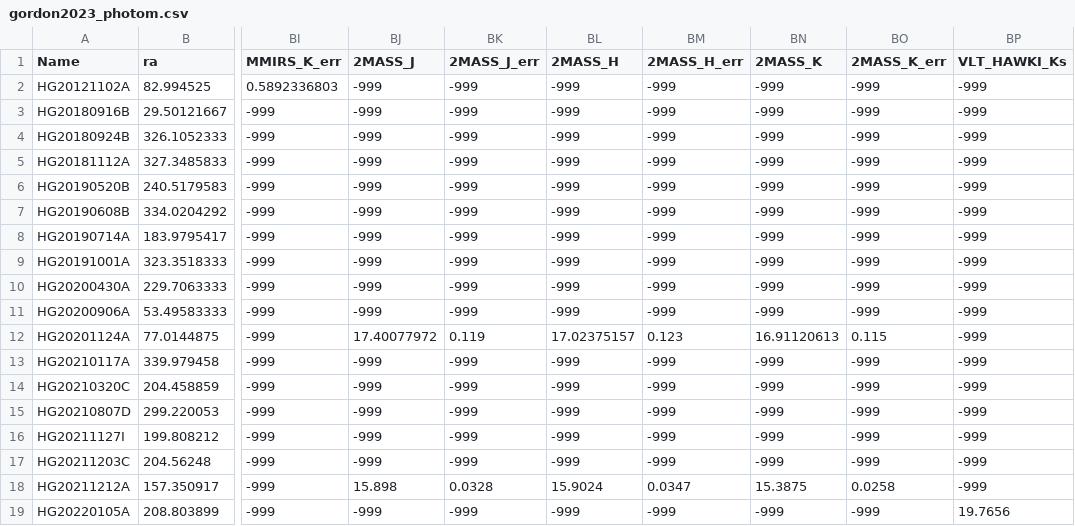
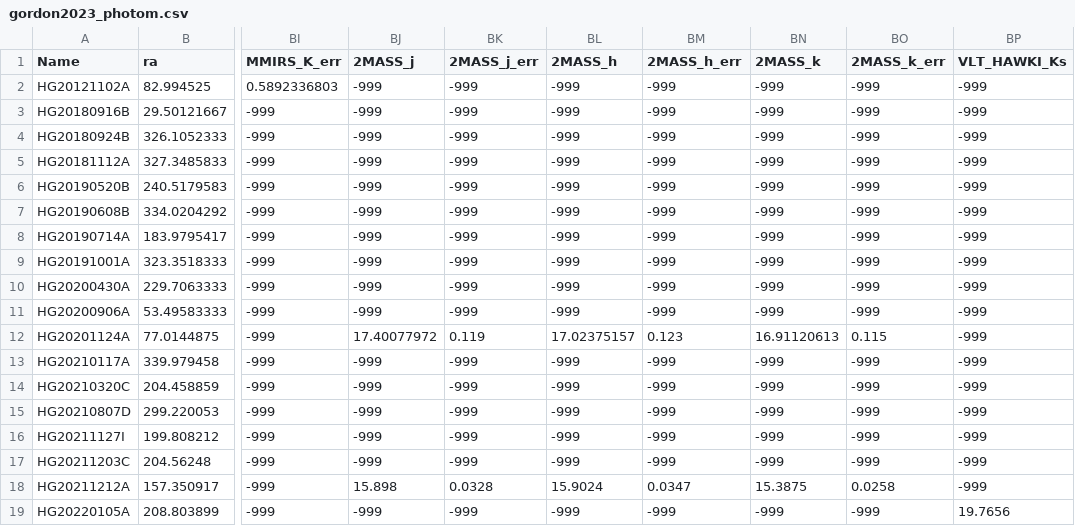
Before and after one commit to FRBs/FRB, a CSV file: frb/data/Galaxies/Literature/gordon2023_photom.csv, drawn as a sheet; only a part is shown, gaps mark what is left out; the diff names each change by its address in the sheet, - before the commit and + after, or states it on an @@ line.

```diff
--- a/frb/data/Galaxies/Literature/gordon2023_photom.csv
+++ b/frb/data/Galaxies/Literature/gordon2023_photom.csv
-BJ1: 2MASS_J
+BJ1: 2MASS_j
-BK1: 2MASS_J_err
+BK1: 2MASS_j_err
-BL1: 2MASS_H
+BL1: 2MASS_h
-BM1: 2MASS_H_err
+BM1: 2MASS_h_err
-BN1: 2MASS_K
+BN1: 2MASS_k
-BO1: 2MASS_K_err
+BO1: 2MASS_k_err
```
Also changed, not shown: frb/data/Galaxies/Literature/sharma2024_photom.csv, 8 other files.
